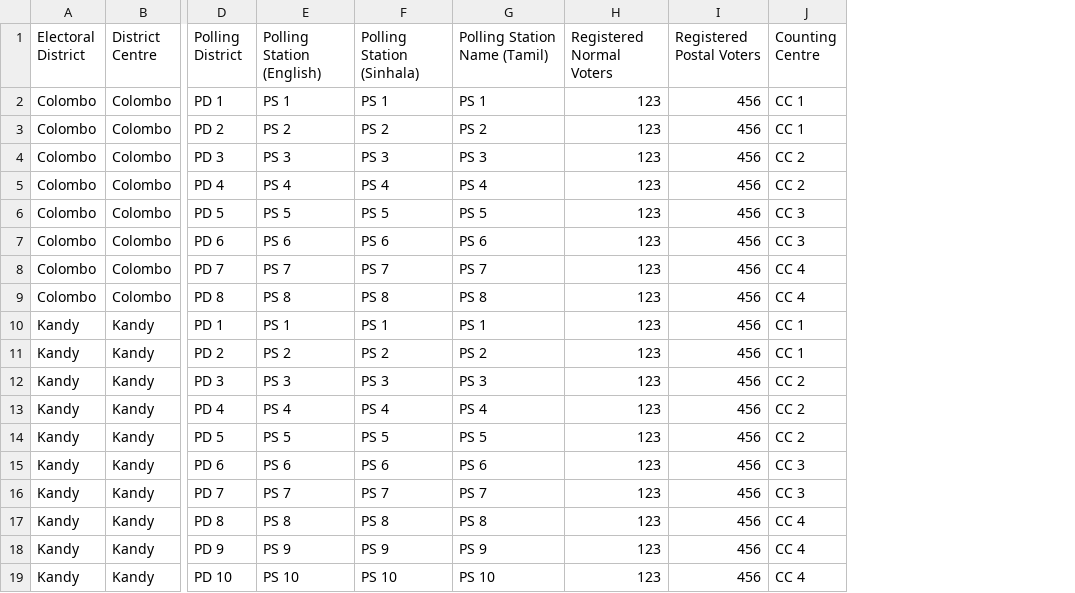
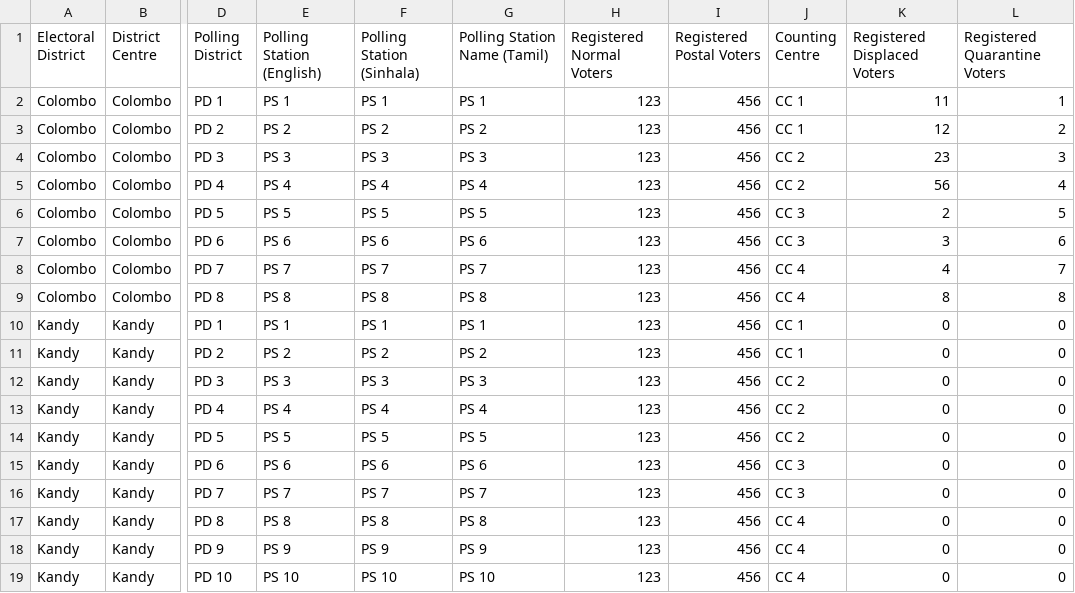
Before and after one commit to ECLK/results-tabulation, a CSV file: results-tabulation-api/ext/ExtendedElection/ExtendedElectionParliamentaryElection2020/sample-config-data/1/polling-stations-dataset.csv, drawn as a sheet; only a part is shown, gaps mark what is left out; the diff names each change by its address in the sheet, - before the commit and + after, or states it on an @@ line.

Commit message:
gh-664: Election creation with `Displaced` and `Quarantine`

```diff
--- a/results-tabulation-api/ext/ExtendedElection/ExtendedElectionParliamentaryElection2020/sample-config-data/1/polling-stations-dataset.csv
+++ b/results-tabulation-api/ext/ExtendedElection/ExtendedElectionParliamentaryElection2020/sample-config-data/1/polling-stations-dataset.csv
+column K (Registered Displaced Voters), rows 2-19: 11 | 12 | 23 | 56 | 2 | 3 | 4 | 8 | 0 | 0 | 0 | 0 | 0 | 0 | 0 | 0 | 0 | 0
+column L (Registered Quarantine Voters), rows 2-19: 1 | 2 | 3 | 4 | 5 | 6 | 7 | 8 | 0 | 0 | 0 | 0 | 0 | 0 | 0 | 0 | 0 | 0
```
Also changed, not shown: 2 other files.
